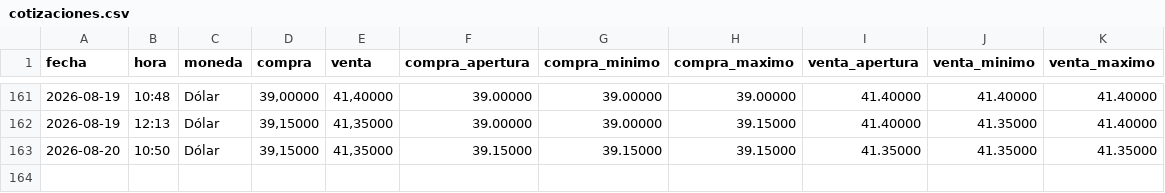
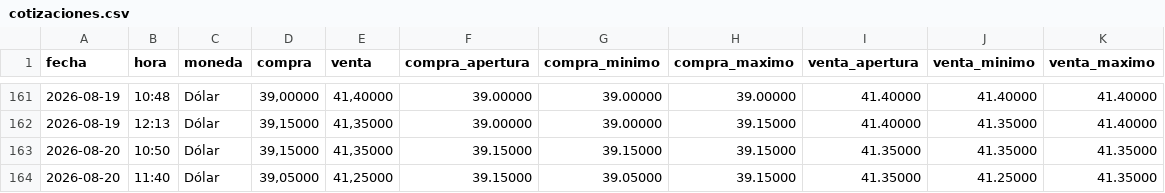
Before and after one commit to angelop47/Dollar-UY, a CSV file: cotizaciones.csv, drawn as a sheet; only a part is shown, gaps mark what is left out; the diff names each change by its address in the sheet, - before the commit and + after, or states it on an @@ line.

```diff
--- a/cotizaciones.csv
+++ b/cotizaciones.csv
+row 164: 2026-08-20 | 11:40 | Dólar | 39,05000 | 41,25000 | 39.15000 | 39.05000 | 39.15000 | 41.35000 | 41.25000 | 41.35000
```
Also changed, not shown: 1 other file.
